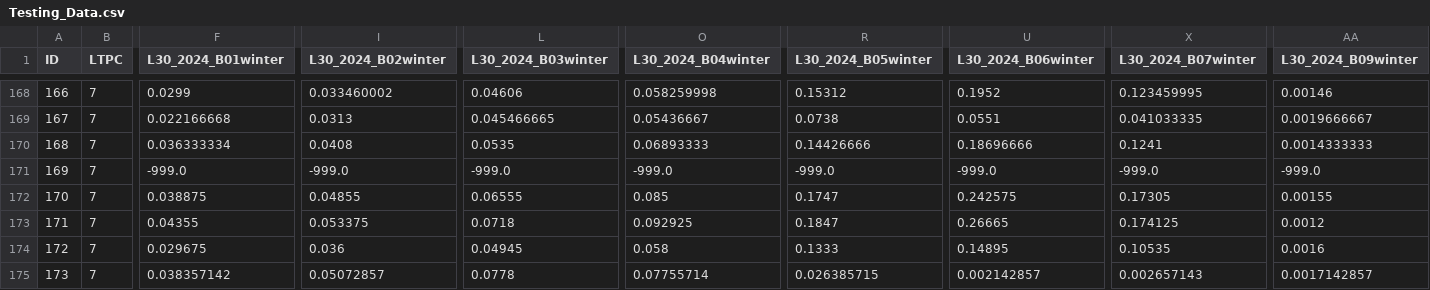
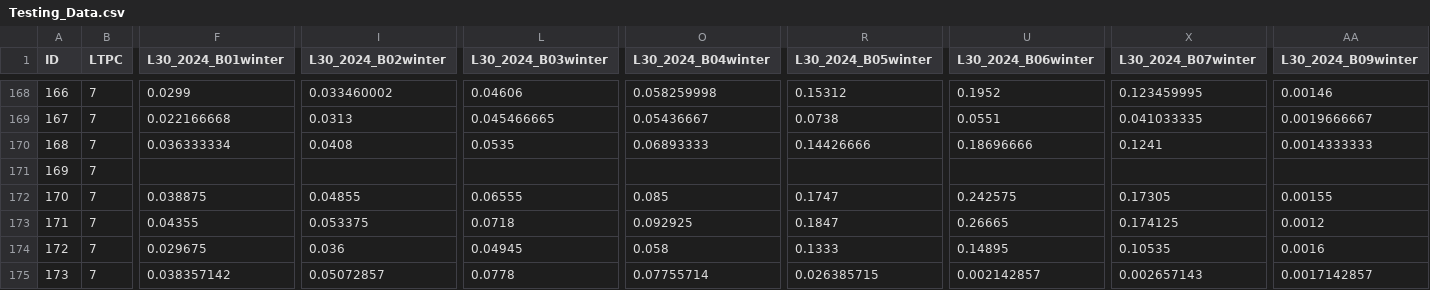
Before and after one commit to DillonJHaller/cmse802_project, a CSV file: data/Testing_Data.csv, drawn as a sheet; only a part is shown, gaps mark what is left out; the diff names each change by its address in the sheet, - before the commit and + after, or states it on an @@ line.

```diff
--- a/data/Testing_Data.csv
+++ b/data/Testing_Data.csv
-F171 (L30_2024_B01winter): -999.0
+F171 (L30_2024_B01winter): (empty)
-I171 (L30_2024_B02winter): -999.0
+I171 (L30_2024_B02winter): (empty)
-L171 (L30_2024_B03winter): -999.0
+L171 (L30_2024_B03winter): (empty)
-O171 (L30_2024_B04winter): -999.0
+O171 (L30_2024_B04winter): (empty)
-R171 (L30_2024_B05winter): -999.0
+R171 (L30_2024_B05winter): (empty)
-U171 (L30_2024_B06winter): -999.0
+U171 (L30_2024_B06winter): (empty)
-X171 (L30_2024_B07winter): -999.0
+X171 (L30_2024_B07winter): (empty)
-AA171 (L30_2024_B09winter): -999.0
+AA171 (L30_2024_B09winter): (empty)
```
Also changed, not shown: 4 other files.
